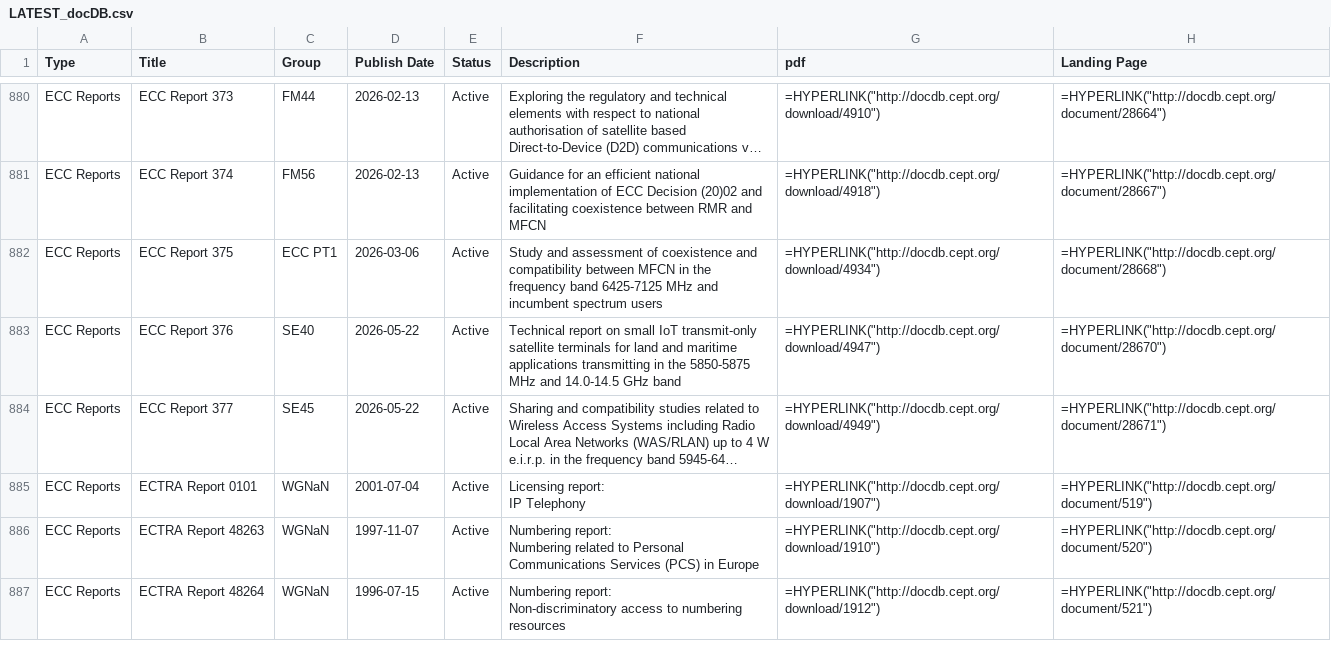
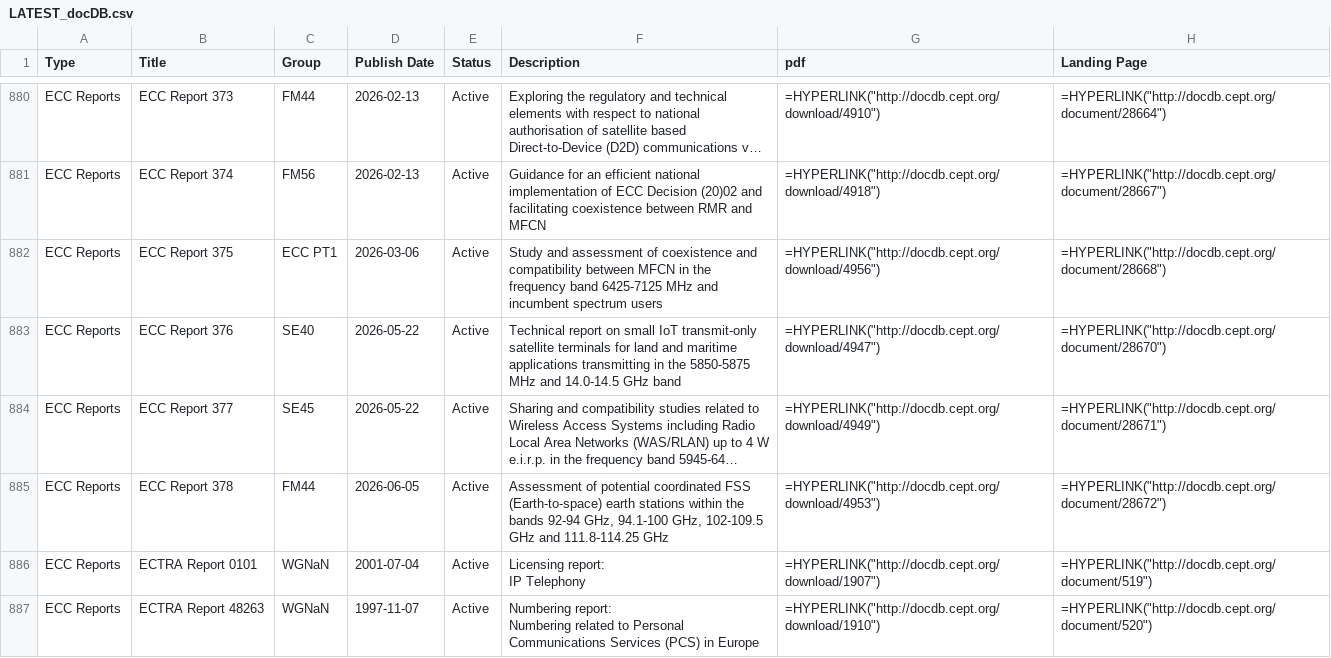
Before and after one commit to cdp224/EFISTools, a CSV file: src/LATEST_docDB.csv, drawn as a sheet; only a part is shown, gaps mark what is left out; the shorter side is filled out with more unchanged rows; long unchanged cells end in …; the diff names each change by its address in the sheet, - before the commit and + after, or states it on an @@ line.

Commit message:
Latest doc DB changes

```diff
--- a/src/LATEST_docDB.csv
+++ b/src/LATEST_docDB.csv
-G882 (pdf): =HYPERLINK("http://docdb.cept.org/download/4934")
+G882 (pdf): =HYPERLINK("http://docdb.cept.org/download/4956")
+row 885: ECC Reports | ECC Report 378 | FM44 | 2026-06-05 | Active | Assessment of potential coordinated FSS (Earth-to-space) earth stations within the bands 92-94 GHz, 94.1-100 GHz, 102-109.5 GHz and 111.8-114.25 GHz | =HYPERLINK("http://docdb.cept.org/download/4953") | =HYPERLINK("http://docdb.cept.org/document/28672")
```
Also changed, not shown: 1 other file.
